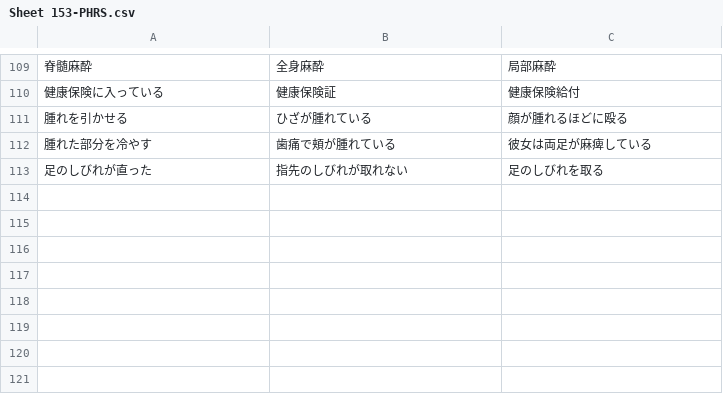
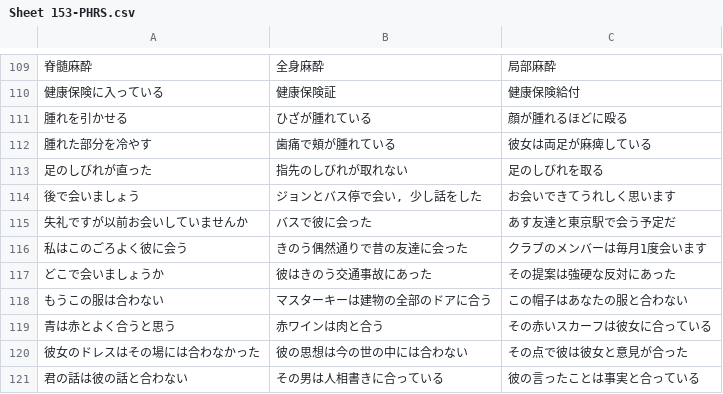
Before and after one commit to rexesian/nihongo, a CSV file: docs/rdata/Sheet 153-PHRS.csv, drawn as a sheet; only a part is shown, gaps mark what is left out; the diff names each change by its address in the sheet, - before the commit and + after, or states it on an @@ line.

```diff
--- a/docs/rdata/Sheet 153-PHRS.csv
+++ b/docs/rdata/Sheet 153-PHRS.csv
+row 114: 後で会いましょう | ジョンとバス停で会い, 少し話をした | お会いできてうれしく思います
+row 115: 失礼ですが以前お会いしていませんか | バスで彼に会った | あす友達と東京駅で会う予定だ
+row 116: 私はこのごろよく彼に会う | きのう偶然通りで昔の友達に会った | クラブのメンバーは毎月1度会います
+row 117: どこで会いましょうか | 彼はきのう交通事故にあった | その提案は強硬な反対にあった
+row 118: もうこの服は合わない | マスターキーは建物の全部のドアに合う | この帽子はあなたの服と合わない
+row 119: 青は赤とよく合うと思う | 赤ワインは肉と合う | その赤いスカーフは彼女に合っている
+row 120: 彼女のドレスはその場には合わなかった | 彼の思想は今の世の中には合わない | その点で彼は彼女と意見が合った
+row 121: 君の話は彼の話と合わない | その男は人相書きに合っている | 彼の言ったことは事実と合っている
```
Also changed, not shown: rdata/Sheet 153-PHRS.csv, 4 other files.
